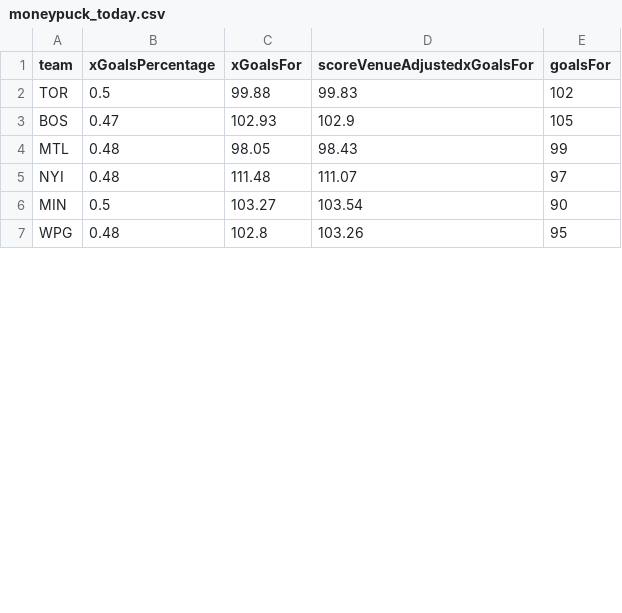
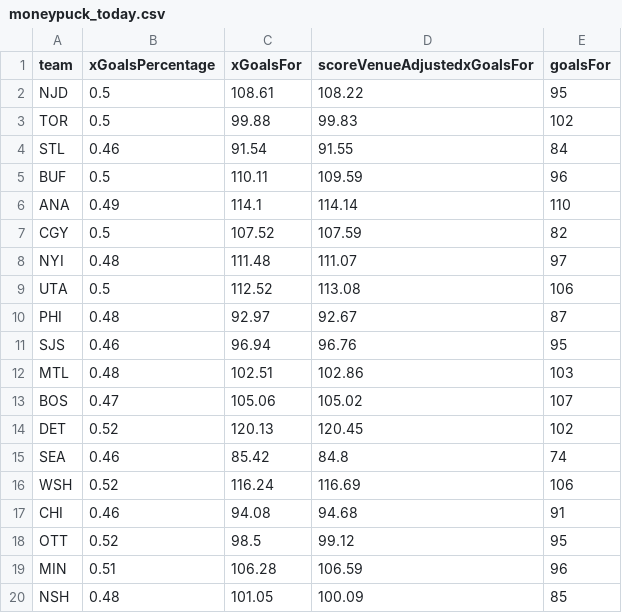
Before and after one commit to jmbarton04/nhl_odds_moneypuck, a CSV file: data/moneypuck_today.csv, drawn as a sheet; only a part is shown; the shorter side is filled out with more unchanged rows; the diff covers the shown part only.

```diff
--- a/data/moneypuck_today.csv
+++ b/data/moneypuck_today.csv
@@ -1,6 +1,20 @@
 team,xGoalsPercentage,xGoalsFor,scoreVenueAdjustedxGoalsFor,goalsFor
+NJD,0.5,108.61,108.22,95
 TOR,0.5,99.88,99.83,102
-BOS,0.47,102.93,102.9,105
-MTL,0.48,98.05,98.43,99
+STL,0.46,91.54,91.55,84
+BUF,0.5,110.11,109.59,96
+ANA,0.49,114.1,114.14,110
+CGY,0.5,107.52,107.59,82
 NYI,0.48,111.48,111.07,97
-MIN,0.5,103.27,103.54,90
+UTA,0.5,112.52,113.08,106
+PHI,0.48,92.97,92.67,87
+SJS,0.46,96.94,96.76,95
+MTL,0.48,102.51,102.86,103
+BOS,0.47,105.06,105.02,107
+DET,0.52,120.13,120.45,102
+SEA,0.46,85.42,84.8,74
+WSH,0.52,116.24,116.69,106
+CHI,0.46,94.08,94.68,91
+OTT,0.52,98.5,99.12,95
+MIN,0.51,106.28,106.59,96
+NSH,0.48,101.05,100.09,85
```
Also changed, not shown: 4 added rows, 9 removed rows and 6 moved rows elsewhere in this file, data/games_today.csv, 1 other file.
